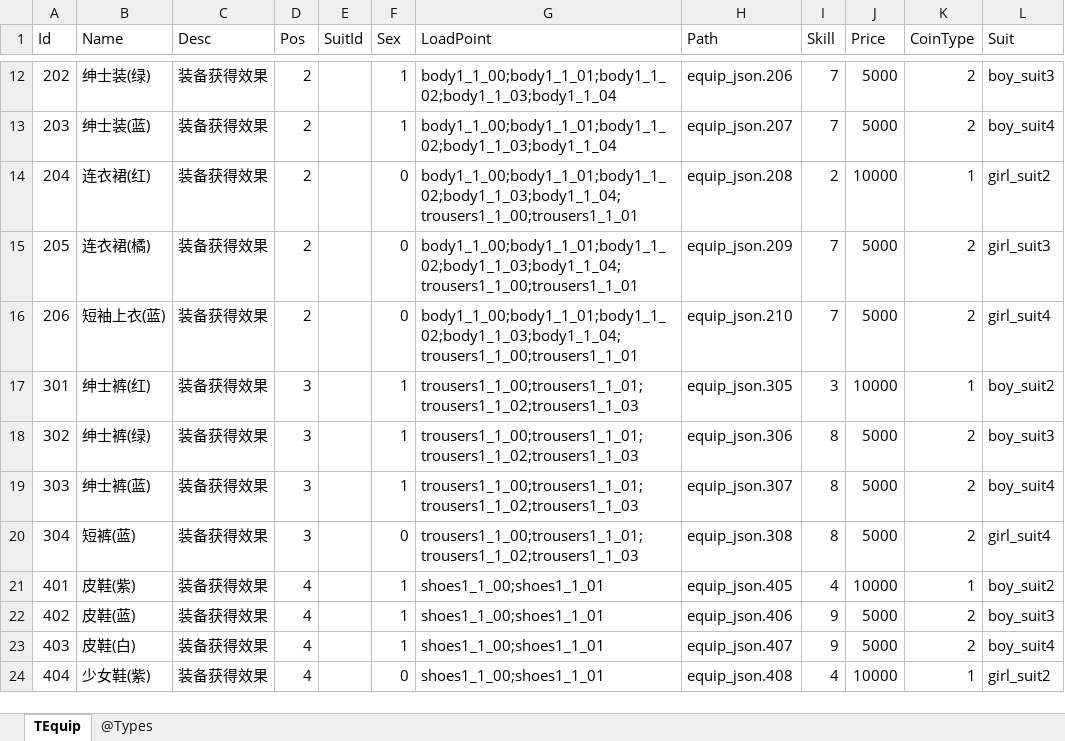
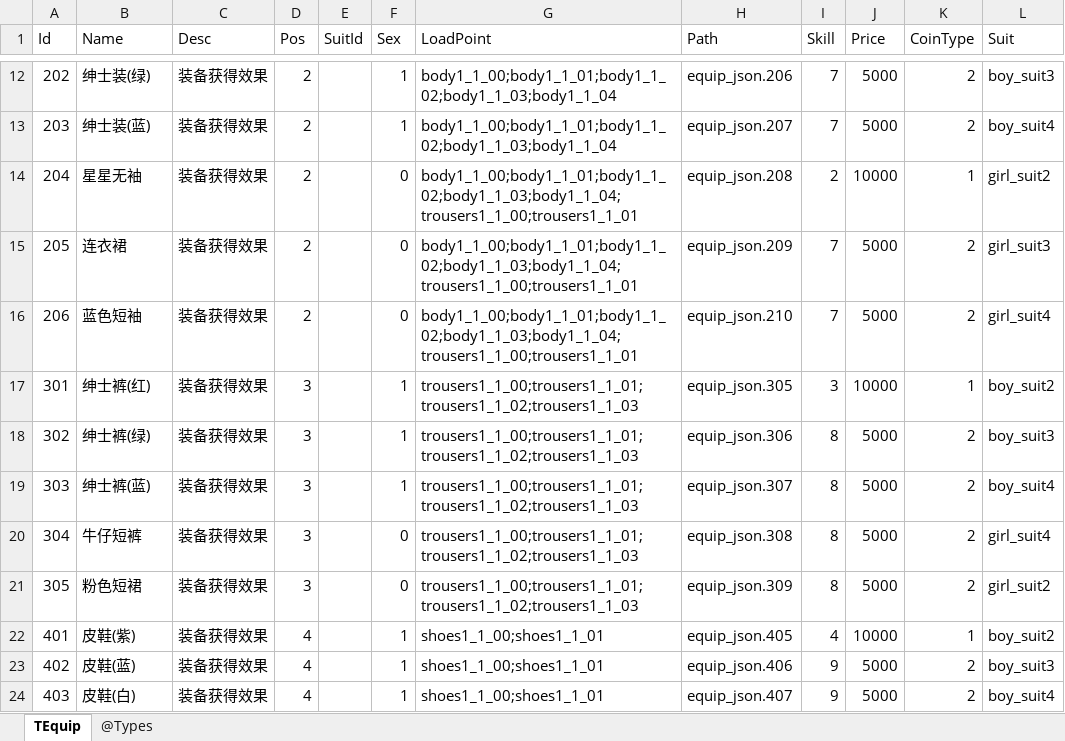
Before and after one commit to gaozhengshuang/texaspoker, an Excel workbook: docs/excel/TEquip.xlsx, sheet TEquip, drawn as a sheet; only a part is shown, gaps mark what is left out; the shorter side is filled out with more unchanged rows; values as stored, in another font and other column widths than the file's, no borders; the diff names each change by its address in the sheet, - before the commit and + after, or states it on an @@ line.

```diff
--- a/docs/excel/TEquip.xlsx (sheet TEquip)
+++ b/docs/excel/TEquip.xlsx (sheet TEquip)
-B14 (Name): 连衣裙(红)
+B14 (Name): 星星无袖
-B15 (Name): 连衣裙(橘)
+B15 (Name): 连衣裙
-B16 (Name): 短袖上衣(蓝)
+B16 (Name): 蓝色短袖
-B20 (Name): 短裤(蓝)
+B20 (Name): 牛仔短裤
+row 21: 305 | 粉色短裙 | 装备获得效果 | 3 |  | 0 | trousers1_1_00;trousers1_1_01;trousers1_1_02;trousers1_1_03 | equip_json.309 | 8 | 5000 | 2 | girl_suit2
```
Also changed, not shown: docs/excel/TItem.xlsx.
